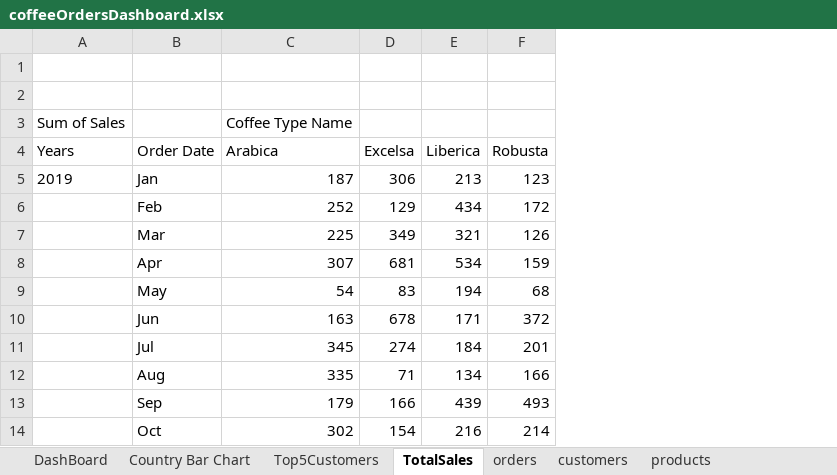
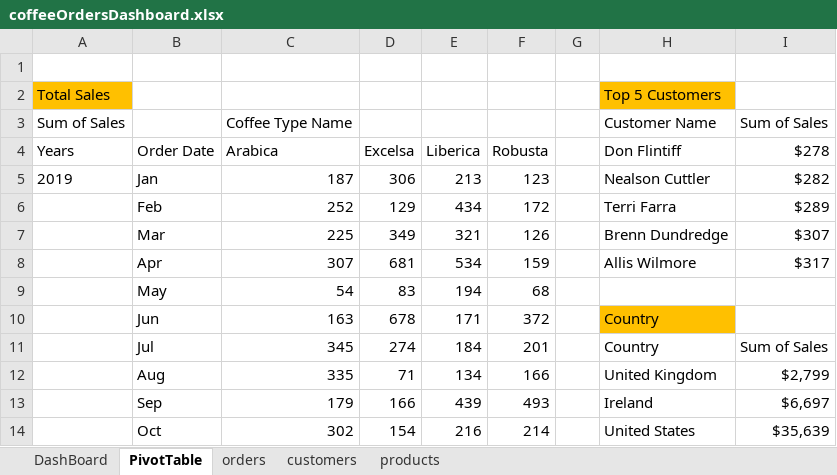
Before and after one commit to TemiladePeace/excel-project-coffee-sales, an Excel workbook: coffeeOrdersDashboard.xlsx, sheet PivotTable, drawn as a sheet; only a part is shown; values as stored, in another font and other column widths than the file's, no borders; the diff names each change by its address in the sheet, - before the commit and + after, or states it on an @@ line.

Commit message:
Add files via upload
Pivot Table updated

```diff
--- a/coffeeOrdersDashboard.xlsx (sheet PivotTable)
+++ b/coffeeOrdersDashboard.xlsx (sheet PivotTable)
-sheet tab: TotalSales
+sheet tab: PivotTable
-sheet tab: Country Bar Chart
-sheet tab: Top5Customers
+column G, empty
+column H, rows 2-14: Top 5 Customers | Customer Name | Don Flintiff | Nealson Cuttler | Terri Farra | Brenn Dundredge | Allis Wilmore |  | Country | Country | United Kingdom | Ireland | United States
+column I, rows 3-14: Sum of Sales | $278 | $282 | $289 | $307 | $317 |  |  | Sum of Sales | $2,799 | $6,697 | $35,639
-row 2: (empty)
+row 2: Total Sales |  |  |  |  |  |  | Top 5 Customers
-A2 fill: none
+A2 fill: #FFC000
```
Also changed, not shown: charts or pictures.
